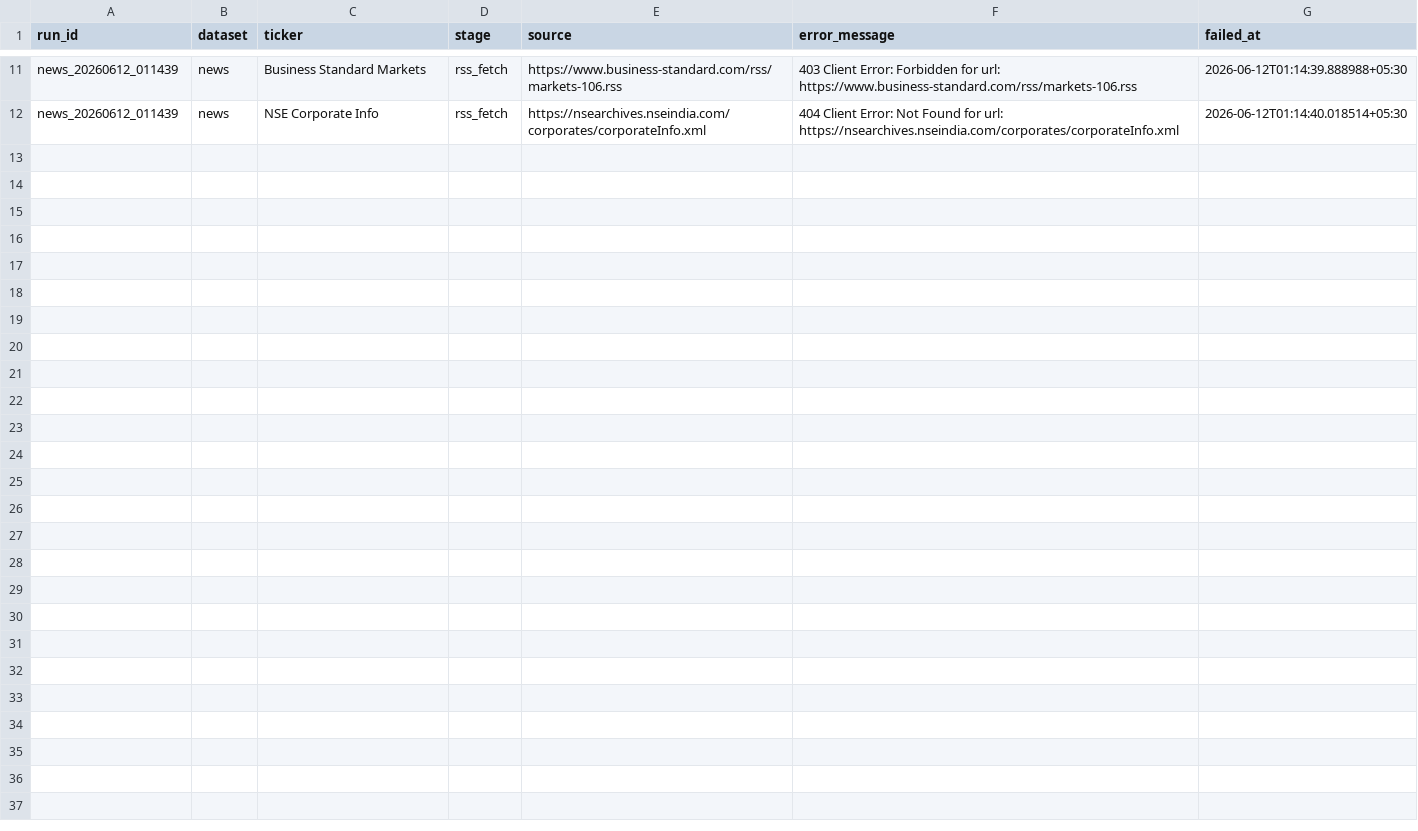
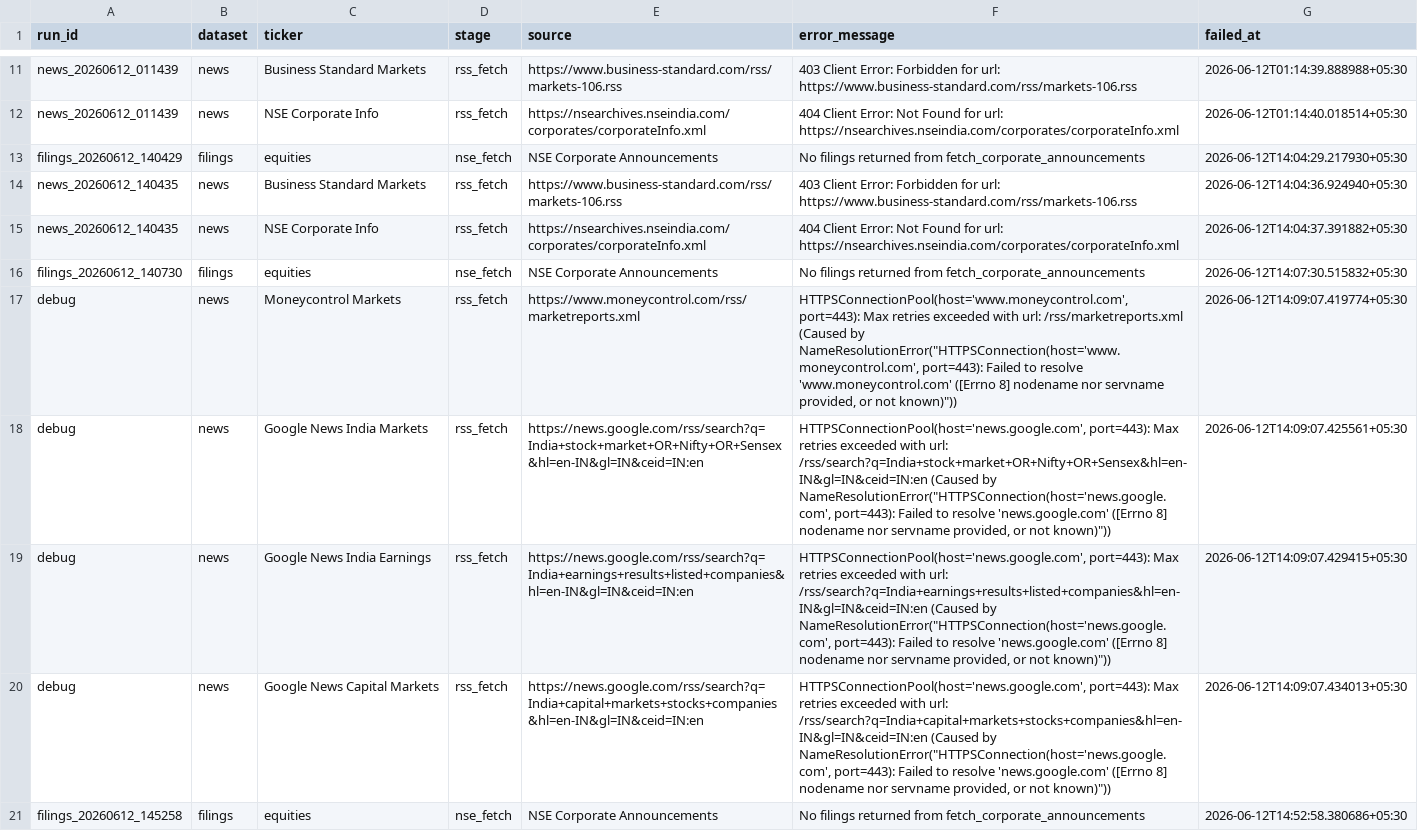
Before and after one commit to dalimcha/Neo-Projects, a CSV file: data/failed_tickers.csv, drawn as a sheet; only a part is shown, gaps mark what is left out.

Commit message:
Refresh filings and event quality logs

```diff
--- a/data/failed_tickers.csv
+++ b/data/failed_tickers.csv
@@ -12 +12,10 @@ news_20260612_011439,news,Business Standard Markets,rss_fetch,https://www.busine
 news_20260612_011439,news,NSE Corporate Info,rss_fetch,https://nsearchives.nseindia.com/corporates/corporateInfo.xml,404 Client Error: Not Found for url: https://nsearchives.nseindia.com/corporates/corporateInfo.xml,2026-06-12T01:14:40.018514+05:30
+filings_20260612_140429,filings,equities,nse_fetch,NSE Corporate Announcements,No filings returned from fetch_corporate_announcements,2026-06-12T14:04:29.217930+05:30
+news_20260612_140435,news,Business Standard Markets,rss_fetch,https://www.business-standard.com/rss/markets-106.rss,403 Client Error: Forbidden for url: https://www.business-standard.com/rss/markets-106.rss,2026-06-12T14:04:36.924940+05:30
+news_20260612_140435,news,NSE Corporate Info,rss_fetch,https://nsearchives.nseindia.com/corporates/corporateInfo.xml,404 Client Error: Not Found for url: https://nsearchives.nseindia.com/corporates/corporateInfo.xml,2026-06-12T14:04:37.391882+05:30
+filings_20260612_140730,filings,equities,nse_fetch,NSE Corporate Announcements,No filings returned from fetch_corporate_announcements,2026-06-12T14:07:30.515832+05:30
+debug,news,Moneycontrol Markets,rss_fetch,https://www.moneycontrol.com/rss/marketreports.xml,"HTTPSConnectionPool(host='www.moneycontrol.com', port=443): Max retries exceeded with url: /rss/marketreports.xml (Caused by NameResolutionError(""HTTPSConnection(host='www.moneycontrol.com', port=443): Failed to resolve 'www.moneycontrol.com' ([Errno 8] nodename nor servname provided, or not known)""))",2026-06-12T14:09:07.419774+05:30
+debug,news,Google News India Markets,rss_fetch,https://news.google.com/rss/search?q=India+stock+market+OR+Nifty+OR+Sensex&hl=en-IN&gl=IN&ceid=IN:en,"HTTPSConnectionPool(host='news.google.com', port=443): Max retries exceeded with url: /rss/search?q=India+stock+market+OR+Nifty+OR+Sensex&hl=en-IN&gl=IN&ceid=IN:en (Caused by NameResolutionError(""HTTPSConnection(host='news.google.com', port=443): Failed to resolve 'news.google.com' ([Errno 8] nodename nor servname provided, or not known)""))",2026-06-12T14:09:07.425561+05:30
+debug,news,Google News India Earnings,rss_fetch,https://news.google.com/rss/search?q=India+earnings+results+listed+companies&hl=en-IN&gl=IN&ceid=IN:en,"HTTPSConnectionPool(host='news.google.com', port=443): Max retries exceeded with url: /rss/search?q=India+earnings+results+listed+companies&hl=en-IN&gl=IN&ceid=IN:en (Caused by NameResolutionError(""HTTPSConnection(host='news.google.com', port=443): Failed to resolve 'news.google.com' ([Errno 8] nodename nor servname provided, or not known)""))",2026-06-12T14:09:07.429415+05:30
+debug,news,Google News Capital Markets,rss_fetch,https://news.google.com/rss/search?q=India+capital+markets+stocks+companies&hl=en-IN&gl=IN&ceid=IN:en,"HTTPSConnectionPool(host='news.google.com', port=443): Max retries exceeded with url: /rss/search?q=India+capital+markets+stocks+companies&hl=en-IN&gl=IN&ceid=IN:en (Caused by NameResolutionError(""HTTPSConnection(host='news.google.com', port=443): Failed to resolve 'news.google.com' ([Errno 8] nodename nor servname provided, or not known)""))",2026-06-12T14:09:07.434013+05:30
+filings_20260612_145258,filings,equities,nse_fetch,NSE Corporate Announcements,No filings returned from fetch_corporate_announcements,2026-06-12T14:52:58.380686+05:30
```
Also changed, not shown: data/data_quality_log.csv.
